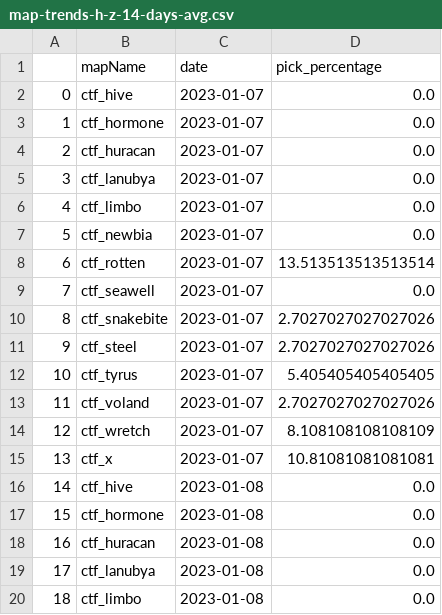
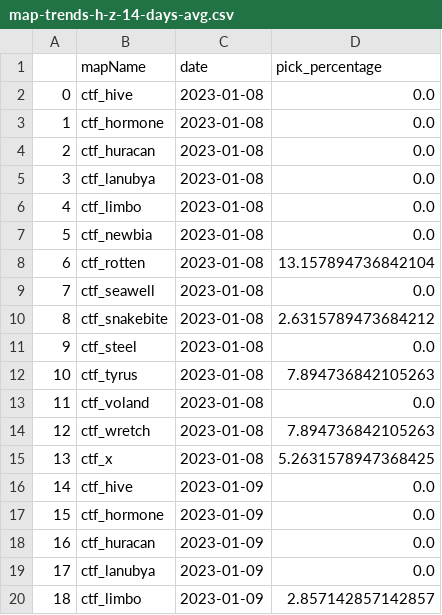
Before and after one commit to s2vndl/s2_1st_tournament_stats, a CSV file: docs/data/map-trends-h-z-14-days-avg.csv, drawn as a sheet; only a part is shown; the shorter side is filled out with more unchanged rows; removed rows and columns are numbered as before the commit, all else as after; the diff covers the shown part only; the diff names each change by its address in the sheet, - before the commit and + after, or states it on an @@ line.

```diff
--- a/docs/data/map-trends-h-z-14-days-avg.csv
+++ b/docs/data/map-trends-h-z-14-days-avg.csv
-row 2: 0 | ctf_hive | 2023-01-07 | 0.0
-row 3: 1 | ctf_hormone | 2023-01-07 | 0.0
-row 4: 2 | ctf_huracan | 2023-01-07 | 0.0
-row 5: 3 | ctf_lanubya | 2023-01-07 | 0.0
-row 6: 4 | ctf_limbo | 2023-01-07 | 0.0
-row 7: 5 | ctf_newbia | 2023-01-07 | 0.0
-row 8: 6 | ctf_rotten | 2023-01-07 | 13.513513513513514
-row 9: 7 | ctf_seawell | 2023-01-07 | 0.0
-row 10: 8 | ctf_snakebite | 2023-01-07 | 2.7027027027027026
-row 11: 9 | ctf_steel | 2023-01-07 | 2.7027027027027026
-row 12: 10 | ctf_tyrus | 2023-01-07 | 5.405405405405405
-row 13: 11 | ctf_voland | 2023-01-07 | 2.7027027027027026
-row 14: 12 | ctf_wretch | 2023-01-07 | 8.108108108108109
-row 15: 13 | ctf_x | 2023-01-07 | 10.81081081081081
@@ column A renumbered between rows 2 and 715 @@
```
Also changed, not shown: 28 added rows elsewhere in this file, docs/data/map-trends-a-g-14-days-avg.csv, docs/data/wu2_ra_21_DeaglesMP5SteyrAUGKalashnikovSpas12M79DragunovBarrettRocketLauncherRheinmetallMinigun.csv, 53 other files.
